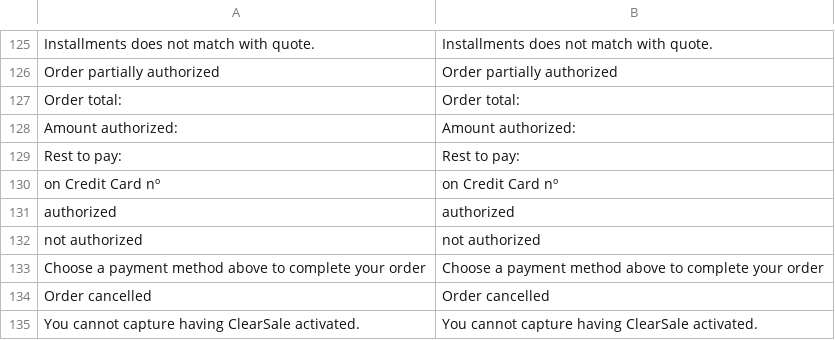
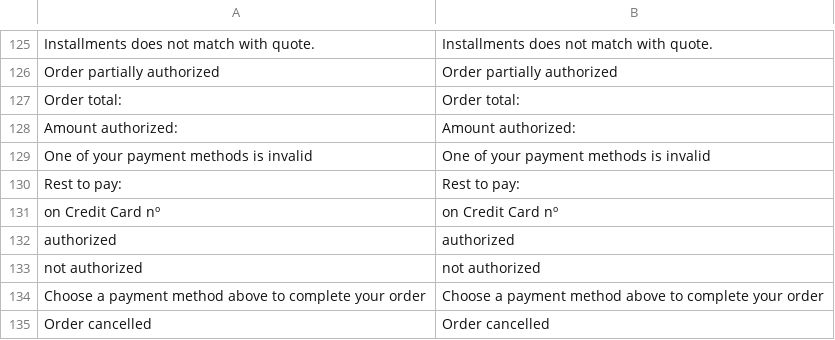
Before and after one commit to zpvini/magento-module, a CSV file: app/locale/en_US/Uecommerce_Mundipagg.csv, drawn as a sheet; only a part is shown, gaps mark what is left out; the shorter side is filled out with more unchanged rows; the diff names each change by its address in the sheet, - before the commit and + after, or states it on an @@ line.

```diff
--- a/app/locale/en_US/Uecommerce_Mundipagg.csv
+++ b/app/locale/en_US/Uecommerce_Mundipagg.csv
+row 129: One of your payment methods is invalid | One of your payment methods is invalid
```
Also changed, not shown: app/locale/pt_BR/Uecommerce_Mundipagg.csv, 3 other files.
